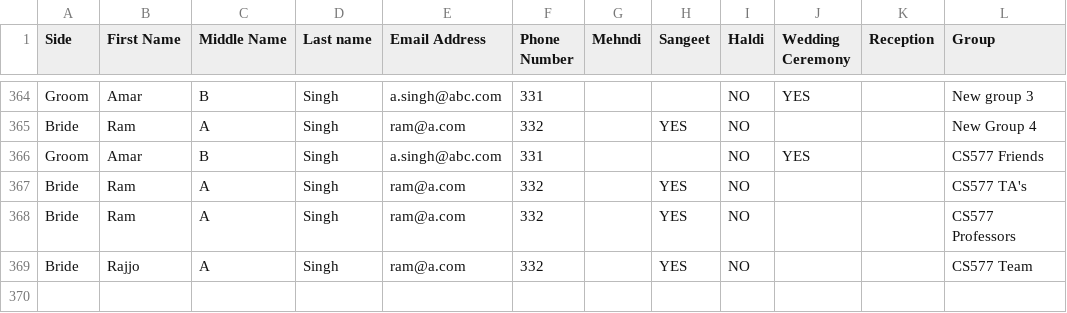
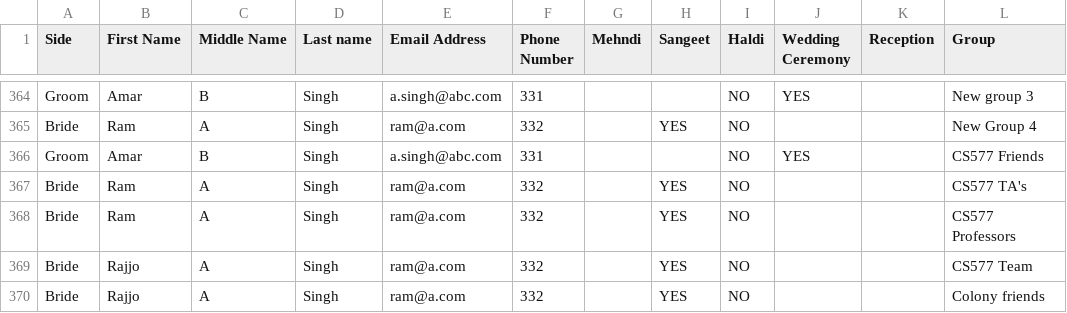
Before and after one commit to samtavaria/wedding, a CSV file: tmp/GuestDatabase1.csv, drawn as a sheet; only a part is shown, gaps mark what is left out; the diff names each change by its address in the sheet, - before the commit and + after, or states it on an @@ line.

Commit message:
Resolved database conflicts. Changed personal website link on menu page. had an erring / in front of it

```diff
--- a/tmp/GuestDatabase1.csv
+++ b/tmp/GuestDatabase1.csv
+row 370: Bride | Rajjo | A | Singh | ram@a.com | 332 |  | YES | NO |  |  | Colony friends
```
Also changed, not shown: 24 other files.
